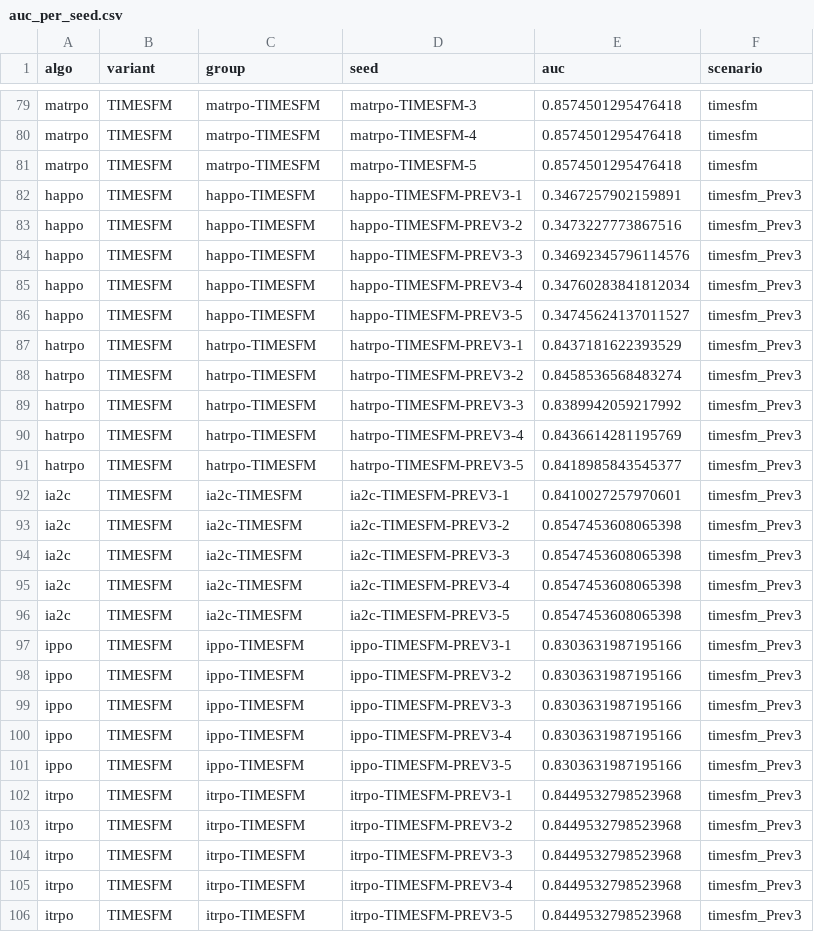
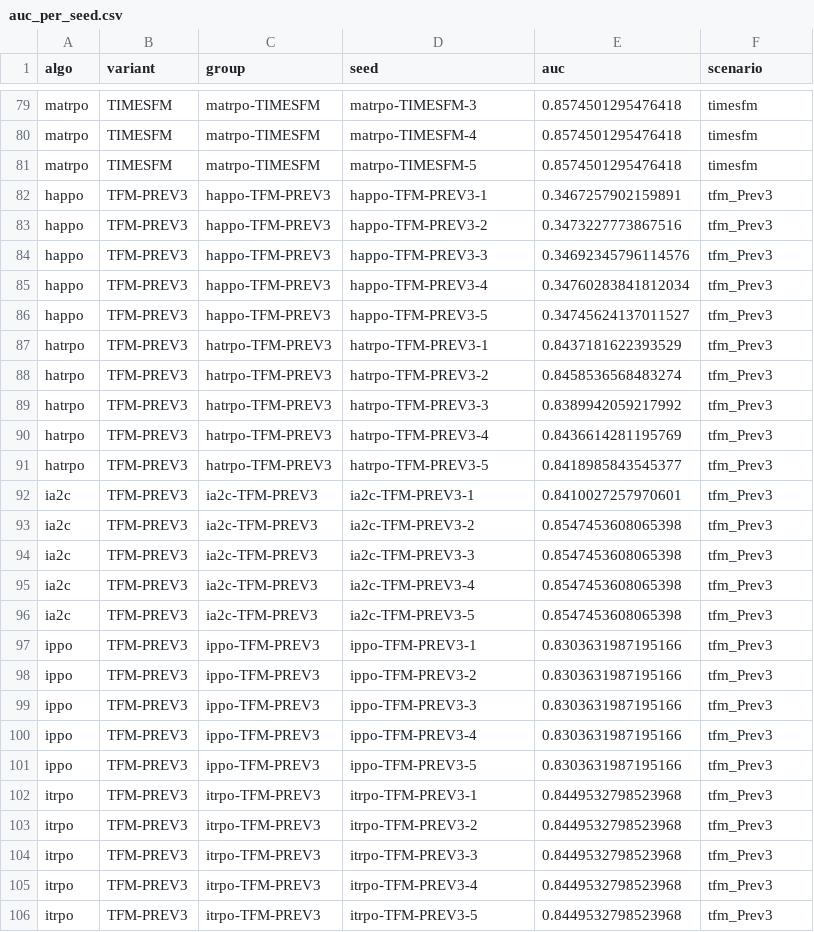
Before and after one commit to LabIA-UFBA/BusEnv, a CSV file: runs_timesfm/auc_per_seed.csv, drawn as a sheet; only a part is shown, gaps mark what is left out; the diff covers the shown part only.

```diff
--- a/runs_timesfm/auc_per_seed.csv
+++ b/runs_timesfm/auc_per_seed.csv
@@ -81,26 +81,26 @@ matrpo,TIMESFM,matrpo-TIMESFM,matrpo-TIMESFM-4,0.8574501295476418,timesfm
 matrpo,TIMESFM,matrpo-TIMESFM,matrpo-TIMESFM-5,0.8574501295476418,timesfm
-happo,TIMESFM,happo-TIMESFM,happo-TIMESFM-PREV3-1,0.3467257902159891,timesfm_Prev3
-happo,TIMESFM,happo-TIMESFM,happo-TIMESFM-PREV3-2,0.3473227773867516,timesfm_Prev3
-happo,TIMESFM,happo-TIMESFM,happo-TIMESFM-PREV3-3,0.34692345796114576,timesfm_Prev3
-happo,TIMESFM,happo-TIMESFM,happo-TIMESFM-PREV3-4,0.34760283841812034,timesfm_Prev3
-happo,TIMESFM,happo-TIMESFM,happo-TIMESFM-PREV3-5,0.34745624137011527,timesfm_Prev3
-hatrpo,TIMESFM,hatrpo-TIMESFM,hatrpo-TIMESFM-PREV3-1,0.8437181622393529,timesfm_Prev3
-hatrpo,TIMESFM,hatrpo-TIMESFM,hatrpo-TIMESFM-PREV3-2,0.8458536568483274,timesfm_Prev3
-hatrpo,TIMESFM,hatrpo-TIMESFM,hatrpo-TIMESFM-PREV3-3,0.8389942059217992,timesfm_Prev3
-hatrpo,TIMESFM,hatrpo-TIMESFM,hatrpo-TIMESFM-PREV3-4,0.8436614281195769,timesfm_Prev3
-hatrpo,TIMESFM,hatrpo-TIMESFM,hatrpo-TIMESFM-PREV3-5,0.8418985843545377,timesfm_Prev3
-ia2c,TIMESFM,ia2c-TIMESFM,ia2c-TIMESFM-PREV3-1,0.8410027257970601,timesfm_Prev3
-ia2c,TIMESFM,ia2c-TIMESFM,ia2c-TIMESFM-PREV3-2,0.8547453608065398,timesfm_Prev3
-ia2c,TIMESFM,ia2c-TIMESFM,ia2c-TIMESFM-PREV3-3,0.8547453608065398,timesfm_Prev3
-ia2c,TIMESFM,ia2c-TIMESFM,ia2c-TIMESFM-PREV3-4,0.8547453608065398,timesfm_Prev3
-ia2c,TIMESFM,ia2c-TIMESFM,ia2c-TIMESFM-PREV3-5,0.8547453608065398,timesfm_Prev3
-ippo,TIMESFM,ippo-TIMESFM,ippo-TIMESFM-PREV3-1,0.8303631987195166,timesfm_Prev3
-ippo,TIMESFM,ippo-TIMESFM,ippo-TIMESFM-PREV3-2,0.8303631987195166,timesfm_Prev3
-ippo,TIMESFM,ippo-TIMESFM,ippo-TIMESFM-PREV3-3,0.8303631987195166,timesfm_Prev3
-ippo,TIMESFM,ippo-TIMESFM,ippo-TIMESFM-PREV3-4,0.8303631987195166,timesfm_Prev3
-ippo,TIMESFM,ippo-TIMESFM,ippo-TIMESFM-PREV3-5,0.8303631987195166,timesfm_Prev3
-itrpo,TIMESFM,itrpo-TIMESFM,itrpo-TIMESFM-PREV3-1,0.8449532798523968,timesfm_Prev3
-itrpo,TIMESFM,itrpo-TIMESFM,itrpo-TIMESFM-PREV3-2,0.8449532798523968,timesfm_Prev3
-itrpo,TIMESFM,itrpo-TIMESFM,itrpo-TIMESFM-PREV3-3,0.8449532798523968,timesfm_Prev3
-itrpo,TIMESFM,itrpo-TIMESFM,itrpo-TIMESFM-PREV3-4,0.8449532798523968,timesfm_Prev3
-itrpo,TIMESFM,itrpo-TIMESFM,itrpo-TIMESFM-PREV3-5,0.8449532798523968,timesfm_Prev3
+happo,TFM-PREV3,happo-TFM-PREV3,happo-TFM-PREV3-1,0.3467257902159891,tfm_Prev3
+happo,TFM-PREV3,happo-TFM-PREV3,happo-TFM-PREV3-2,0.3473227773867516,tfm_Prev3
+happo,TFM-PREV3,happo-TFM-PREV3,happo-TFM-PREV3-3,0.34692345796114576,tfm_Prev3
+happo,TFM-PREV3,happo-TFM-PREV3,happo-TFM-PREV3-4,0.34760283841812034,tfm_Prev3
+happo,TFM-PREV3,happo-TFM-PREV3,happo-TFM-PREV3-5,0.34745624137011527,tfm_Prev3
+hatrpo,TFM-PREV3,hatrpo-TFM-PREV3,hatrpo-TFM-PREV3-1,0.8437181622393529,tfm_Prev3
+hatrpo,TFM-PREV3,hatrpo-TFM-PREV3,hatrpo-TFM-PREV3-2,0.8458536568483274,tfm_Prev3
+hatrpo,TFM-PREV3,hatrpo-TFM-PREV3,hatrpo-TFM-PREV3-3,0.8389942059217992,tfm_Prev3
+hatrpo,TFM-PREV3,hatrpo-TFM-PREV3,hatrpo-TFM-PREV3-4,0.8436614281195769,tfm_Prev3
+hatrpo,TFM-PREV3,hatrpo-TFM-PREV3,hatrpo-TFM-PREV3-5,0.8418985843545377,tfm_Prev3
+ia2c,TFM-PREV3,ia2c-TFM-PREV3,ia2c-TFM-PREV3-1,0.8410027257970601,tfm_Prev3
+ia2c,TFM-PREV3,ia2c-TFM-PREV3,ia2c-TFM-PREV3-2,0.8547453608065398,tfm_Prev3
+ia2c,TFM-PREV3,ia2c-TFM-PREV3,ia2c-TFM-PREV3-3,0.8547453608065398,tfm_Prev3
+ia2c,TFM-PREV3,ia2c-TFM-PREV3,ia2c-TFM-PREV3-4,0.8547453608065398,tfm_Prev3
+ia2c,TFM-PREV3,ia2c-TFM-PREV3,ia2c-TFM-PREV3-5,0.8547453608065398,tfm_Prev3
+ippo,TFM-PREV3,ippo-TFM-PREV3,ippo-TFM-PREV3-1,0.8303631987195166,tfm_Prev3
+ippo,TFM-PREV3,ippo-TFM-PREV3,ippo-TFM-PREV3-2,0.8303631987195166,tfm_Prev3
+ippo,TFM-PREV3,ippo-TFM-PREV3,ippo-TFM-PREV3-3,0.8303631987195166,tfm_Prev3
+ippo,TFM-PREV3,ippo-TFM-PREV3,ippo-TFM-PREV3-4,0.8303631987195166,tfm_Prev3
+ippo,TFM-PREV3,ippo-TFM-PREV3,ippo-TFM-PREV3-5,0.8303631987195166,tfm_Prev3
+itrpo,TFM-PREV3,itrpo-TFM-PREV3,itrpo-TFM-PREV3-1,0.8449532798523968,tfm_Prev3
+itrpo,TFM-PREV3,itrpo-TFM-PREV3,itrpo-TFM-PREV3-2,0.8449532798523968,tfm_Prev3
+itrpo,TFM-PREV3,itrpo-TFM-PREV3,itrpo-TFM-PREV3-3,0.8449532798523968,tfm_Prev3
+itrpo,TFM-PREV3,itrpo-TFM-PREV3,itrpo-TFM-PREV3-4,0.8449532798523968,tfm_Prev3
+itrpo,TFM-PREV3,itrpo-TFM-PREV3,itrpo-TFM-PREV3-5,0.8449532798523968,tfm_Prev3
```
Also changed, not shown: 40 edited cells elsewhere in this file, runs_timesfm/auc_grouped.csv, runs_timesfm/reward_stats_grouped.csv, 27 other files.
